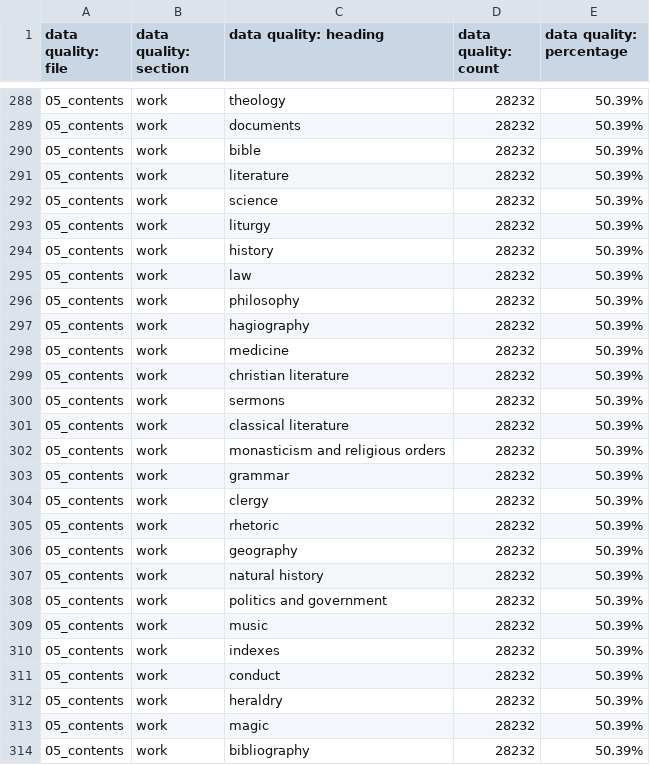
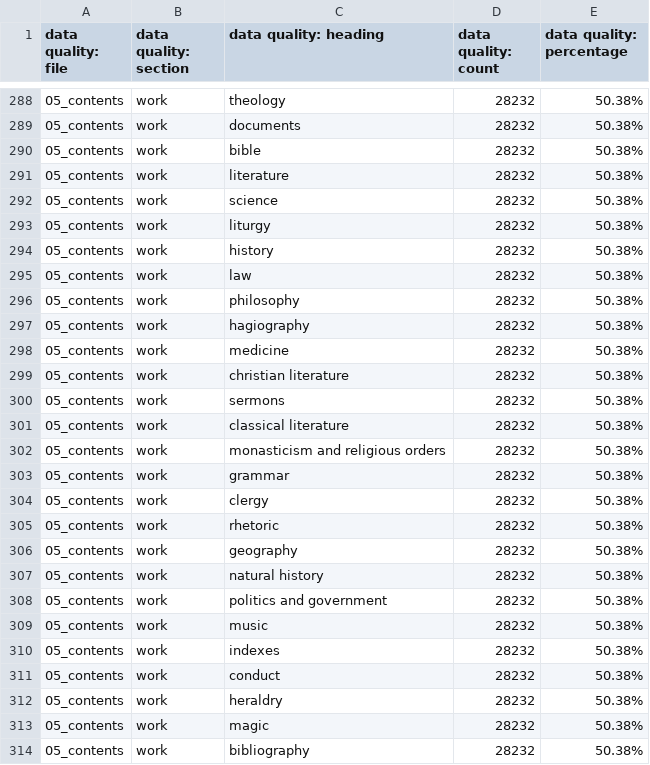
Before and after one commit to dowsmiller/medieval-mss-tabular-data, a CSV file: tabular_data/collection/csv/data_quality_collection.csv, drawn as a sheet; only a part is shown, gaps mark what is left out; the diff covers the shown part only.

```diff
--- a/tabular_data/collection/csv/data_quality_collection.csv
+++ b/tabular_data/collection/csv/data_quality_collection.csv
@@ -288,27 +288,27 @@
-05_contents,work,theology,28232,50.39%
-05_contents,work,documents,28232,50.39%
-05_contents,work,bible,28232,50.39%
-05_contents,work,literature,28232,50.39%
-05_contents,work,science,28232,50.39%
-05_contents,work,liturgy,28232,50.39%
-05_contents,work,history,28232,50.39%
-05_contents,work,law,28232,50.39%
-05_contents,work,philosophy,28232,50.39%
-05_contents,work,hagiography,28232,50.39%
-05_contents,work,medicine,28232,50.39%
-05_contents,work,christian literature,28232,50.39%
-05_contents,work,sermons,28232,50.39%
-05_contents,work,classical literature,28232,50.39%
-05_contents,work,monasticism and religious orders,28232,50.39%
-05_contents,work,grammar,28232,50.39%
-05_contents,work,clergy,28232,50.39%
-05_contents,work,rhetoric,28232,50.39%
-05_contents,work,geography,28232,50.39%
-05_contents,work,natural history,28232,50.39%
-05_contents,work,politics and government,28232,50.39%
-05_contents,work,music,28232,50.39%
-05_contents,work,indexes,28232,50.39%
-05_contents,work,conduct,28232,50.39%
-05_contents,work,heraldry,28232,50.39%
-05_contents,work,magic,28232,50.39%
-05_contents,work,bibliography,28232,50.39%
+05_contents,work,theology,28232,50.38%
+05_contents,work,documents,28232,50.38%
+05_contents,work,bible,28232,50.38%
+05_contents,work,literature,28232,50.38%
+05_contents,work,science,28232,50.38%
+05_contents,work,liturgy,28232,50.38%
+05_contents,work,history,28232,50.38%
+05_contents,work,law,28232,50.38%
+05_contents,work,philosophy,28232,50.38%
+05_contents,work,hagiography,28232,50.38%
+05_contents,work,medicine,28232,50.38%
+05_contents,work,christian literature,28232,50.38%
+05_contents,work,sermons,28232,50.38%
+05_contents,work,classical literature,28232,50.38%
+05_contents,work,monasticism and religious orders,28232,50.38%
+05_contents,work,grammar,28232,50.38%
+05_contents,work,clergy,28232,50.38%
+05_contents,work,rhetoric,28232,50.38%
+05_contents,work,geography,28232,50.38%
+05_contents,work,natural history,28232,50.38%
+05_contents,work,politics and government,28232,50.38%
+05_contents,work,music,28232,50.38%
+05_contents,work,indexes,28232,50.38%
+05_contents,work,conduct,28232,50.38%
+05_contents,work,heraldry,28232,50.38%
+05_contents,work,magic,28232,50.38%
+05_contents,work,bibliography,28232,50.38%
```
Also changed, not shown: 130 edited cells elsewhere in this file, 17 other files.
